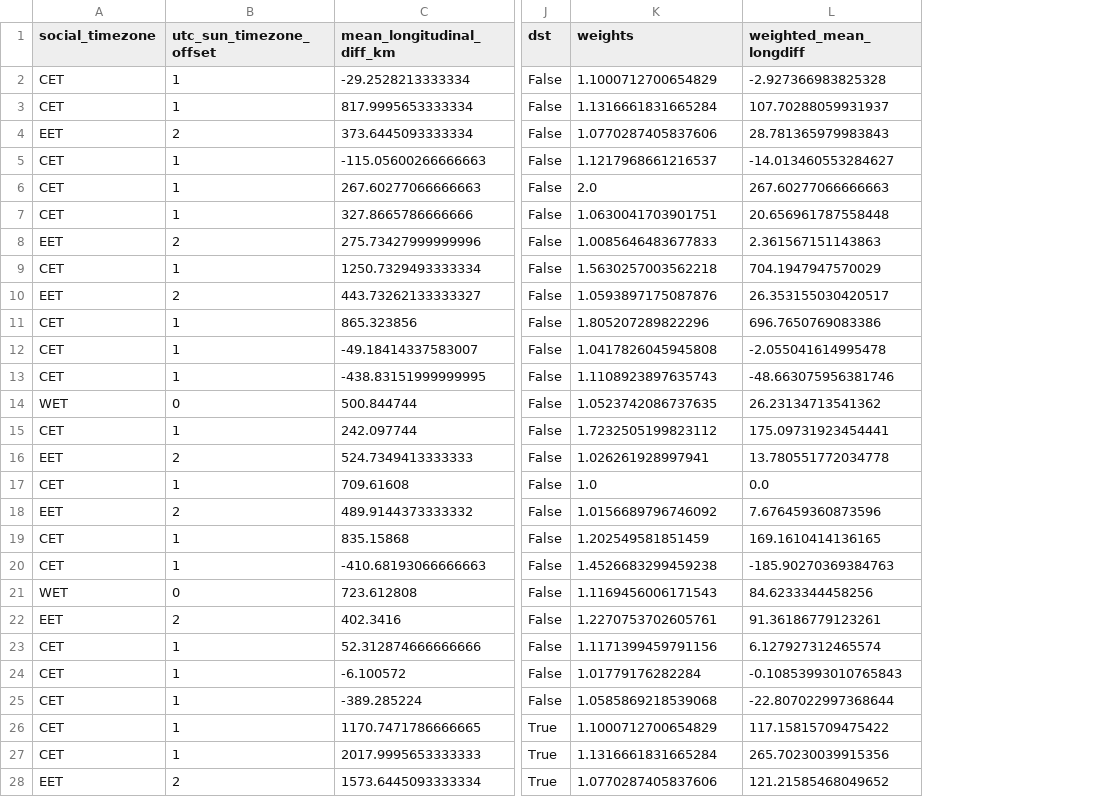
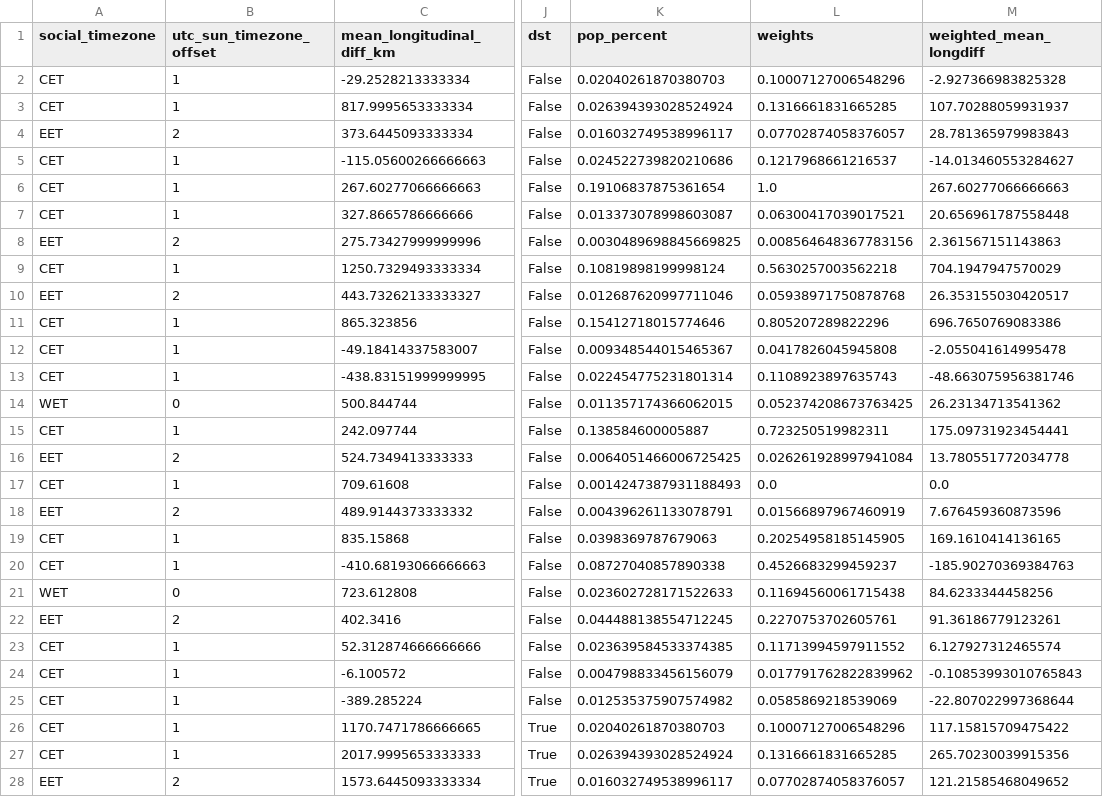
Before and after one commit to pvonderlind/CircadianRythmEU, a CSV file: datasets/saved/avg_country.csv, drawn as a sheet; only a part is shown, gaps mark what is left out; addresses are those after the commit; the diff covers the shown part only; the diff names each change by its address in the sheet, - before the commit and + after, or states it on an @@ line.

Commit message:
Update geo_tz and avg_country data to now have population as percent measure of the whole EU, Update map notebook to show weighted mean of time diff to 9:00

```diff
--- a/datasets/saved/avg_country.csv
+++ b/datasets/saved/avg_country.csv
+column K (pop_percent), rows 2-28: 0.02040261870380703 | 0.026394393028524924 | 0.016032749538996117 | 0.024522739820210686 | 0.19106837875361654 | 0.013373078998603087 | 0.0030489698845669825 | 0.10819898199998124 | 0.012687620997711046 | 0.15412718015774646 | 0.009348544015465367 | 0.022454775231801314 | 0.011357174366062015 | 0.138584600005887 | 0.0064051466006725425 | 0.0014247387931188493 | 0.004396261133078791 | 0.0398369787679063 | 0.08727040857890338 | 0.023602728171522633 | 0.044488138554712245 | 0.023639584533374385 | 0.004798833456156079 | 0.012535375907574982 | 0.02040261870380703 | 0.026394393028524924 | 0.016032749538996117
-L2 (weights): 1.1000712700654829
+L2 (weights): 0.10007127006548296
-L3 (weights): 1.1316661831665284
+L3 (weights): 0.1316661831665285
-L4 (weights): 1.0770287405837606
+L4 (weights): 0.07702874058376057
-L5 (weights): 1.1217968661216537
+L5 (weights): 0.1217968661216537
-L6 (weights): 2.0
+L6 (weights): 1.0
-L7 (weights): 1.0630041703901751
+L7 (weights): 0.06300417039017521
-L8 (weights): 1.0085646483677833
+L8 (weights): 0.008564648367783156
-L9 (weights): 1.5630257003562218
+L9 (weights): 0.5630257003562218
-L10 (weights): 1.0593897175087876
+L10 (weights): 0.05938971750878768
-L11 (weights): 1.805207289822296
+L11 (weights): 0.805207289822296
-L12 (weights): 1.0417826045945808
+L12 (weights): 0.0417826045945808
-L13 (weights): 1.1108923897635743
+L13 (weights): 0.1108923897635743
-L14 (weights): 1.0523742086737635
+L14 (weights): 0.052374208673763425
-L15 (weights): 1.7232505199823112
+L15 (weights): 0.723250519982311
-L16 (weights): 1.026261928997941
+L16 (weights): 0.026261928997941084
-L17 (weights): 1.0
+L17 (weights): 0.0
-L18 (weights): 1.0156689796746092
+L18 (weights): 0.01566897967460919
-L19 (weights): 1.202549581851459
+L19 (weights): 0.20254958185145905
-L20 (weights): 1.4526683299459238
+L20 (weights): 0.4526683299459237
-L21 (weights): 1.1169456006171543
+L21 (weights): 0.11694560061715438
-L22 (weights): 1.2270753702605761
+L22 (weights): 0.2270753702605761
-L23 (weights): 1.1171399459791156
+L23 (weights): 0.11713994597911552
-L24 (weights): 1.01779176282284
+L24 (weights): 0.017791762822839962
-L25 (weights): 1.0585869218539068
+L25 (weights): 0.0585869218539069
-L26 (weights): 1.1000712700654829
+L26 (weights): 0.10007127006548296
-L27 (weights): 1.1316661831665284
+L27 (weights): 0.1316661831665285
-L28 (weights): 1.0770287405837606
+L28 (weights): 0.07702874058376057
```
Also changed, not shown: 21 edited cells elsewhere in this file, 3 other files.
